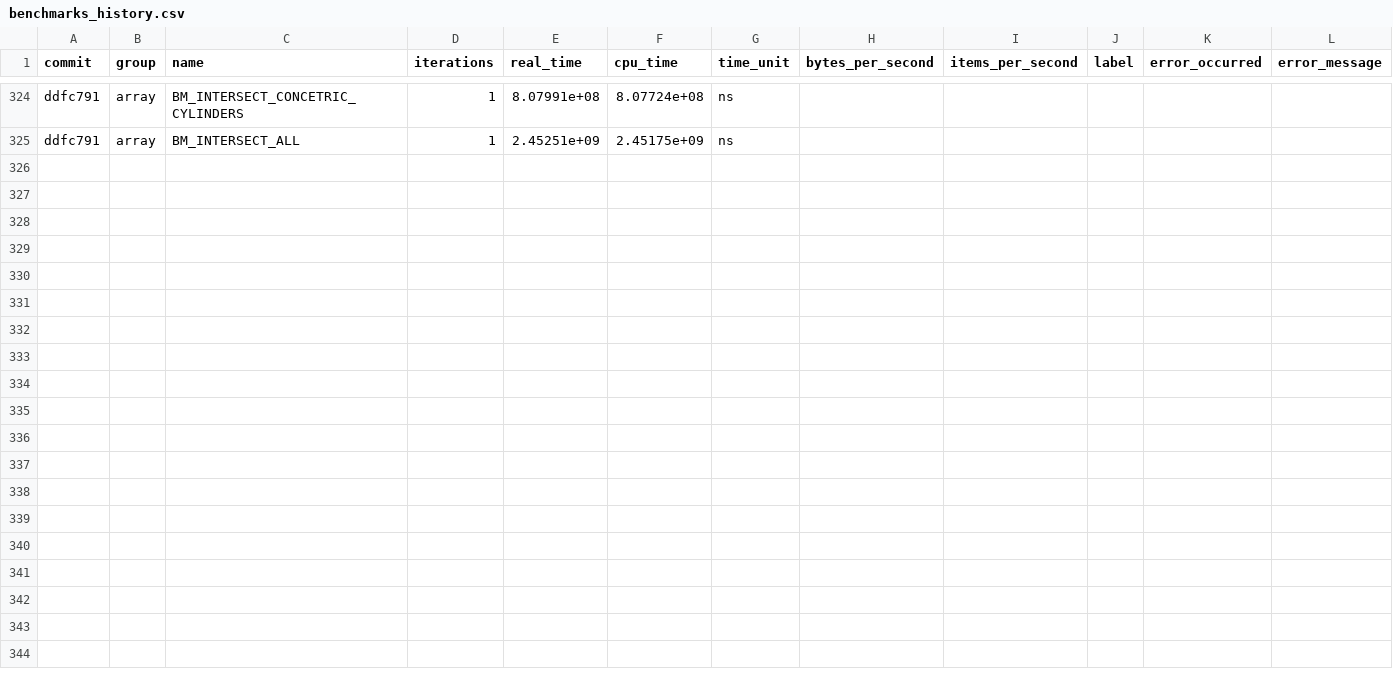
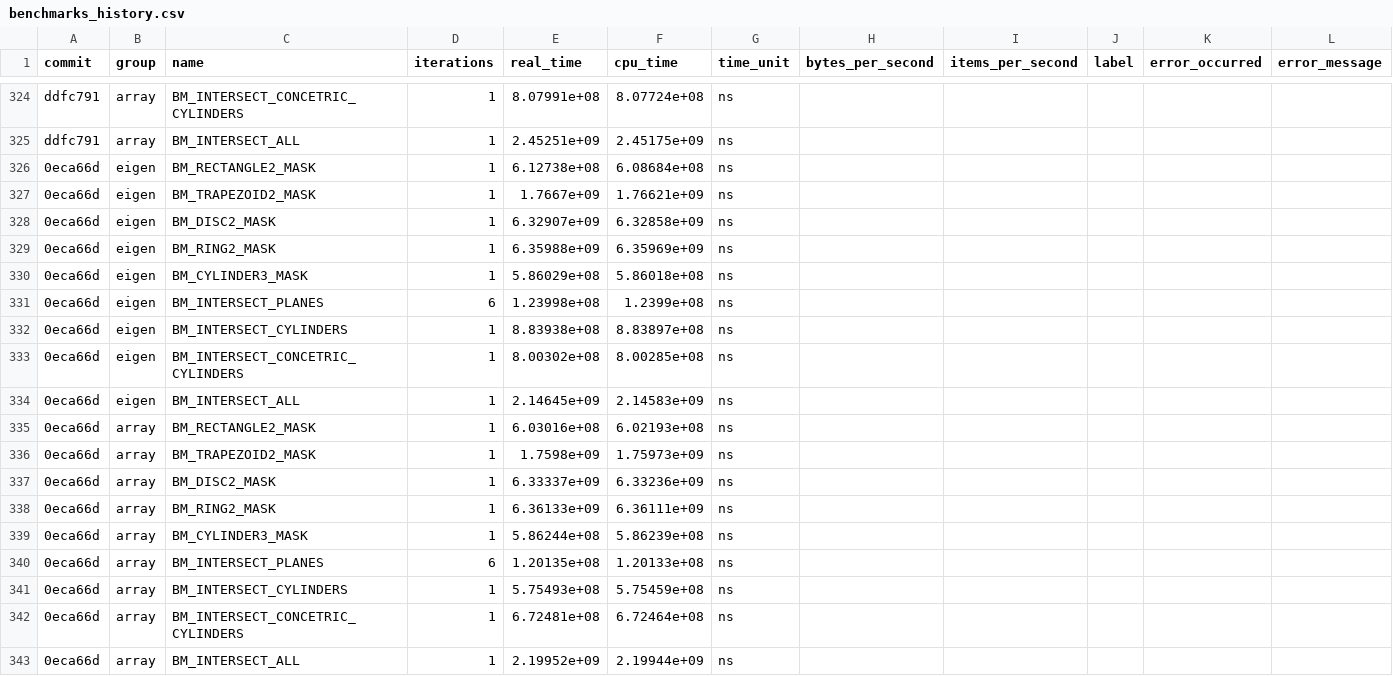
Before and after one commit to acts-project/detray, a CSV file: archive/benchmarks/benchmarks_history.csv, drawn as a sheet; only a part is shown, gaps mark what is left out; the diff names each change by its address in the sheet, - before the commit and + after, or states it on an @@ line.

```diff
--- a/archive/benchmarks/benchmarks_history.csv
+++ b/archive/benchmarks/benchmarks_history.csv
+row 326: 0eca66d | eigen | BM_RECTANGLE2_MASK | 1 | 6.12738e+08 | 6.08684e+08 | ns
+row 327: 0eca66d | eigen | BM_TRAPEZOID2_MASK | 1 | 1.7667e+09 | 1.76621e+09 | ns
+row 328: 0eca66d | eigen | BM_DISC2_MASK | 1 | 6.32907e+09 | 6.32858e+09 | ns
+row 329: 0eca66d | eigen | BM_RING2_MASK | 1 | 6.35988e+09 | 6.35969e+09 | ns
+row 330: 0eca66d | eigen | BM_CYLINDER3_MASK | 1 | 5.86029e+08 | 5.86018e+08 | ns
+row 331: 0eca66d | eigen | BM_INTERSECT_PLANES | 6 | 1.23998e+08 | 1.2399e+08 | ns
+row 332: 0eca66d | eigen | BM_INTERSECT_CYLINDERS | 1 | 8.83938e+08 | 8.83897e+08 | ns
+row 333: 0eca66d | eigen | BM_INTERSECT_CONCETRIC_CYLINDERS | 1 | 8.00302e+08 | 8.00285e+08 | ns
+row 334: 0eca66d | eigen | BM_INTERSECT_ALL | 1 | 2.14645e+09 | 2.14583e+09 | ns
+row 335: 0eca66d | array | BM_RECTANGLE2_MASK | 1 | 6.03016e+08 | 6.02193e+08 | ns
+row 336: 0eca66d | array | BM_TRAPEZOID2_MASK | 1 | 1.7598e+09 | 1.75973e+09 | ns
+row 337: 0eca66d | array | BM_DISC2_MASK | 1 | 6.33337e+09 | 6.33236e+09 | ns
+row 338: 0eca66d | array | BM_RING2_MASK | 1 | 6.36133e+09 | 6.36111e+09 | ns
+row 339: 0eca66d | array | BM_CYLINDER3_MASK | 1 | 5.86244e+08 | 5.86239e+08 | ns
+row 340: 0eca66d | array | BM_INTERSECT_PLANES | 6 | 1.20135e+08 | 1.20133e+08 | ns
+row 341: 0eca66d | array | BM_INTERSECT_CYLINDERS | 1 | 5.75493e+08 | 5.75459e+08 | ns
+row 342: 0eca66d | array | BM_INTERSECT_CONCETRIC_CYLINDERS | 1 | 6.72481e+08 | 6.72464e+08 | ns
+row 343: 0eca66d | array | BM_INTERSECT_ALL | 1 | 2.19952e+09 | 2.19944e+09 | ns
```
Also changed, not shown: 9 other files.
